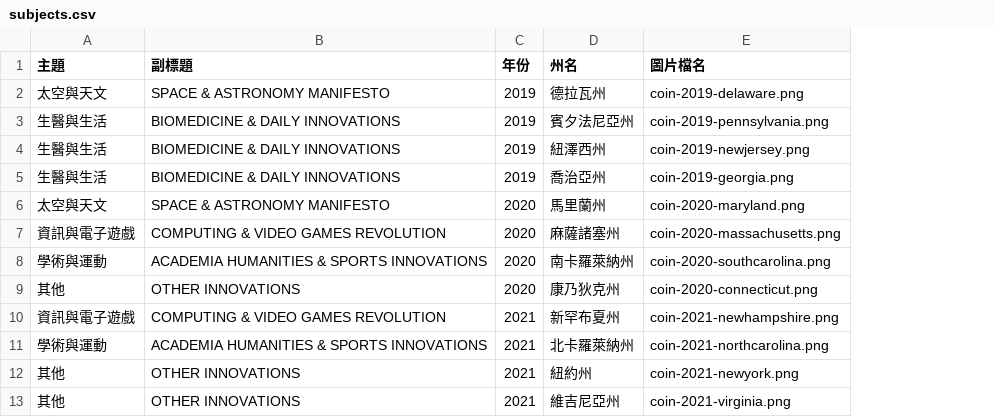
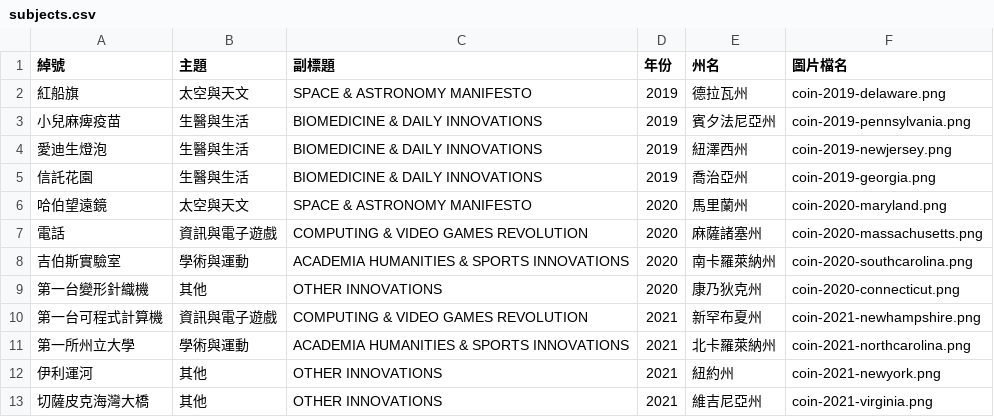
Before and after one commit to tech-coins-crypto/tech-coins-crypto.github.io, a CSV file: static/data/subjects.csv, drawn as a sheet; only a part is shown; the diff names each change by its address in the sheet, - before the commit and + after, or states it on an @@ line.

Commit message:
Update subjects.csv

```diff
--- a/static/data/subjects.csv
+++ b/static/data/subjects.csv
+column A (綽號), rows 2-13: 紅船旗 | 小兒麻痺疫苗 | 愛迪生燈泡 | 信託花園 | 哈伯望遠鏡 | 電話 | 吉伯斯實驗室 | 第一台變形針織機 | 第一台可程式計算機 | 第一所州立大學 | 伊利運河 | 切薩皮克海灣大橋
```
